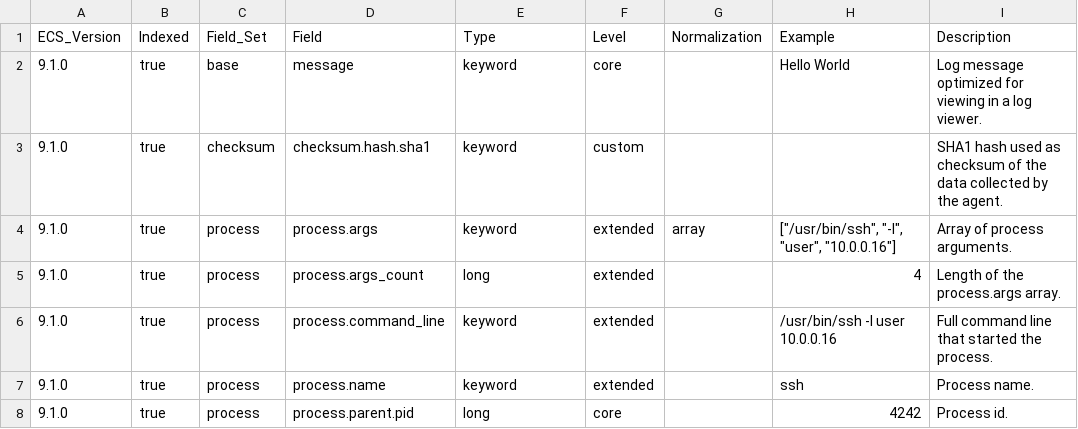
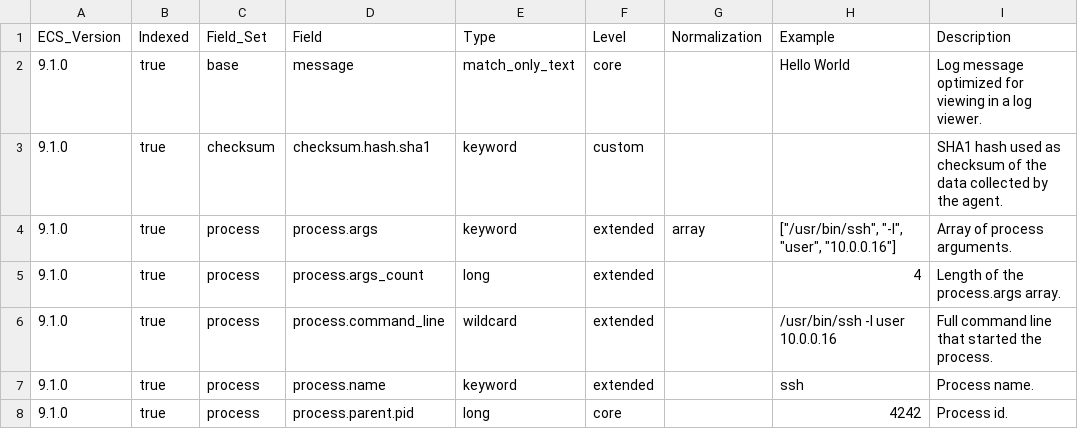
Before and after one commit to wazuh/wazuh-indexer-plugins, a CSV file: wcs/stateful/inventory/processes/docs/fields.csv, drawn as a sheet; only a part is shown.

```diff
--- a/wcs/stateful/inventory/processes/docs/fields.csv
+++ b/wcs/stateful/inventory/processes/docs/fields.csv
@@ -1,3 +1,3 @@
 ECS_Version,Indexed,Field_Set,Field,Type,Level,Normalization,Example,Description
-9.1.0,true,base,message,keyword,core,,Hello World,Log message optimized for viewing in a log viewer.
+9.1.0,true,base,message,match_only_text,core,,Hello World,Log message optimized for viewing in a log viewer.
 9.1.0,true,checksum,checksum.hash.sha1,keyword,custom,,,SHA1 hash used as checksum of the data collected by the agent.
@@ -5,3 +5,3 @@ ECS_Version,Indexed,Field_Set,Field,Type,Level,Normalization,Example,Description
 9.1.0,true,process,process.args_count,long,extended,,4,Length of the process.args array.
-9.1.0,true,process,process.command_line,keyword,extended,,/usr/bin/ssh -l user 10.0.0.16,Full command line that started the process.
+9.1.0,true,process,process.command_line,wildcard,extended,,/usr/bin/ssh -l user 10.0.0.16,Full command line that started the process.
 9.1.0,true,process,process.name,keyword,extended,,ssh,Process name.
```
Also changed, not shown: wcs/stateful/agent-config/docs/fields.csv, wcs/stateful/agent-stats/docs/fields.csv, 46 other files.
